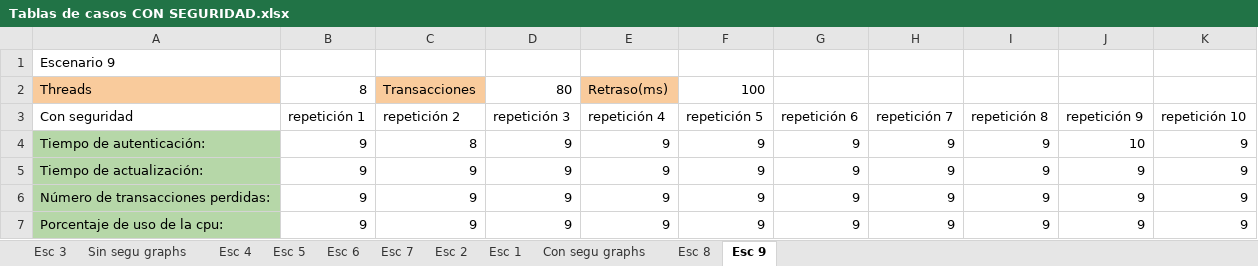
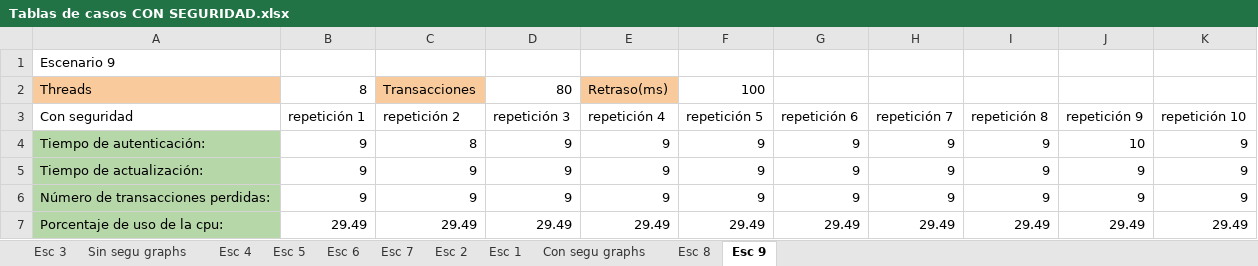
Before and after one commit to Josega149/InfracompCase2, an Excel workbook: TABLAS%20PARA%20EL%20CASO%203/Tablas de casos CON SEGURIDAD.xlsx, sheet Esc 9, drawn as a sheet; values as stored, in another font and other column widths than the file's, no borders; the diff names each change by its address in the sheet, - before the commit and + after, or states it on an @@ line.

Commit message:
tablas actualizadas

```diff
--- a/TABLAS%20PARA%20EL%20CASO%203/Tablas de casos CON SEGURIDAD.xlsx (sheet Esc 9)
+++ b/TABLAS%20PARA%20EL%20CASO%203/Tablas de casos CON SEGURIDAD.xlsx (sheet Esc 9)
-B7 (repetición 1): 9
+B7 (repetición 1): 29.49
-C7 (repetición 2): 9
+C7 (repetición 2): 29.49
-D7 (repetición 3): 9
+D7 (repetición 3): 29.49
-E7 (repetición 4): 9
+E7 (repetición 4): 29.49
-F7 (repetición 5): 9
+F7 (repetición 5): 29.49
-G7 (repetición 6): 9
+G7 (repetición 6): 29.49
-H7 (repetición 7): 9
+H7 (repetición 7): 29.49
-I7 (repetición 8): 9
+I7 (repetición 8): 29.49
-J7 (repetición 9): 9
+J7 (repetición 9): 29.49
-K7 (repetición 10): 9
+K7 (repetición 10): 29.49
```
Also changed, not shown: charts or pictures.
